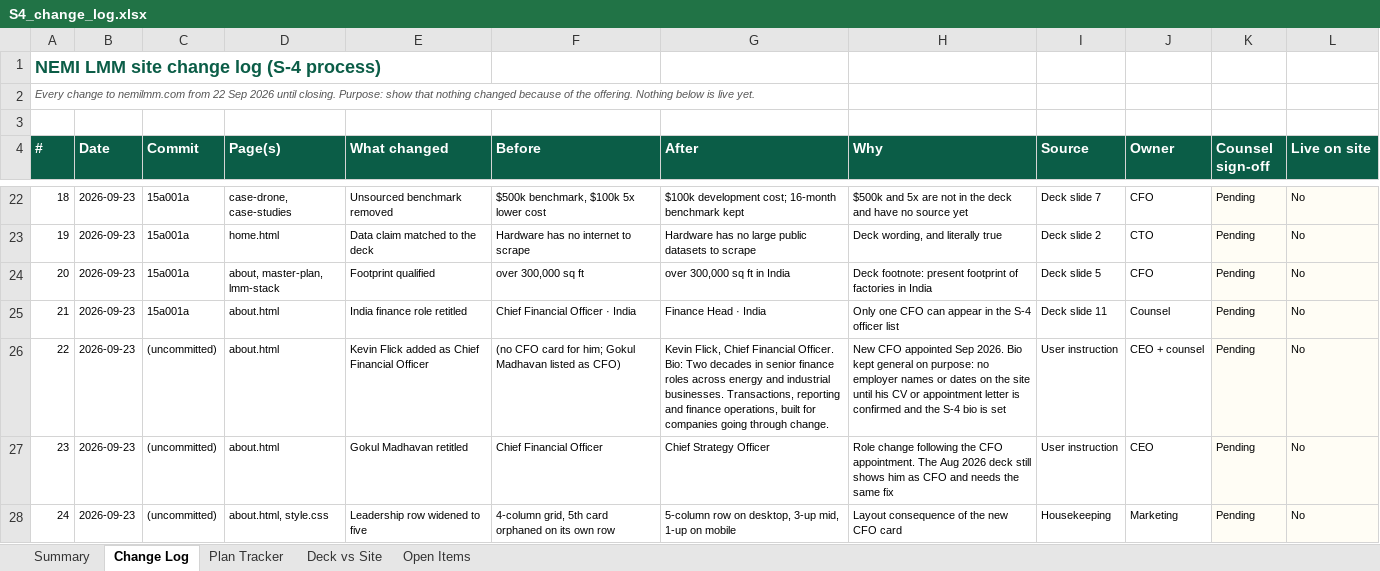
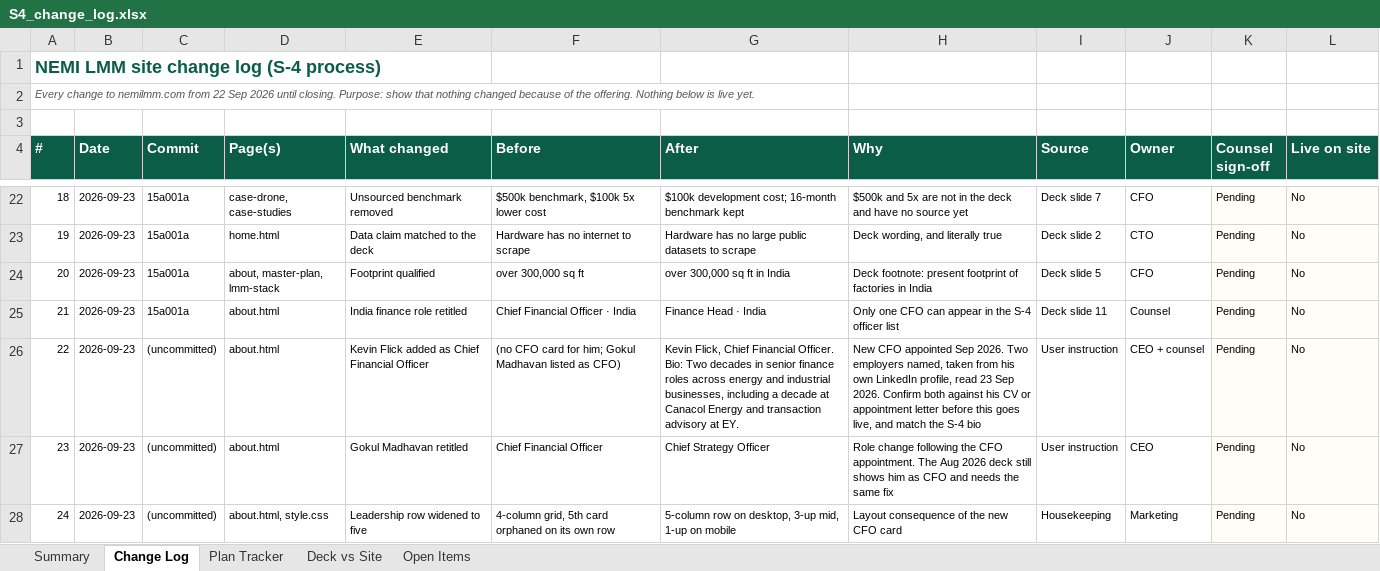
Before and after one commit to Nemi52344/nemi-lmm-site, an Excel workbook: _s4/S4_change_log.xlsx, sheet Change Log, drawn as a sheet; only a part is shown, gaps mark what is left out; values as stored, in another font and other column widths than the file's, no borders; conditional formats not drawn; the diff names each change by its address in the sheet, - before the commit and + after, or states it on an @@ line.

```diff
--- a/_s4/S4_change_log.xlsx (sheet Change Log)
+++ b/_s4/S4_change_log.xlsx (sheet Change Log)
-G26 (After): …and industrial businesses. Transactions, reporting and finance operations, built for companies going through change.
+G26 (After): …and industrial businesses, including a decade at Canacol Energy and transaction advisory at EY.
-H26 (Why): …Sep 2026. Bio kept general on purpose: no employer names or dates on the site until his CV or appointment letter is confirmed and the S-4 bio is set
+H26 (Why): …Sep 2026. Two employers named, taken from his own LinkedIn profile, read 23 Sep 2026. Confirm both against his CV or appointment letter before this goes live, and match the S-4 bio
```
Also changed, not shown: 1 other file.
